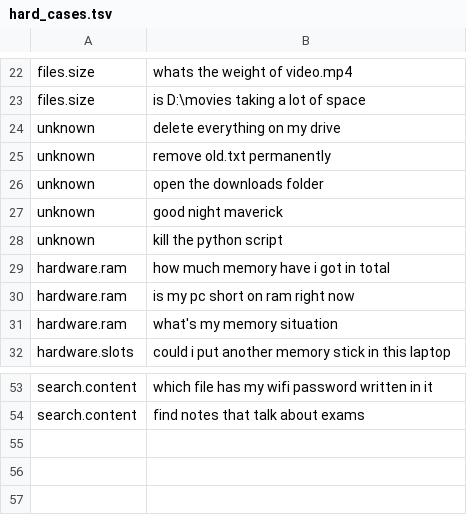
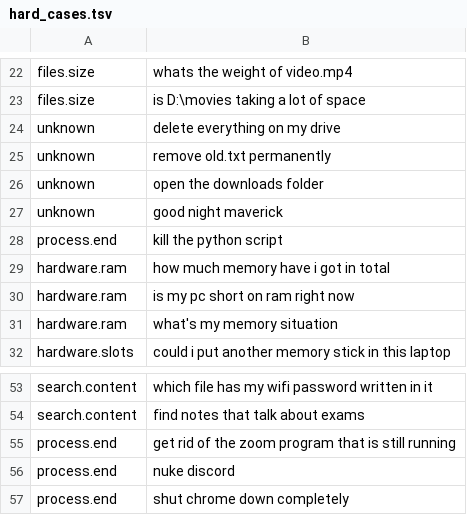
Before and after one commit to redrighthand2007/MAVERICK, a TSV file: maverick/brain/data/hard_cases.tsv, drawn as a sheet; only a part is shown, gaps mark what is left out.

```diff
--- a/maverick/brain/data/hard_cases.tsv
+++ b/maverick/brain/data/hard_cases.tsv
@@ -27,3 +27,3 @@ unknown	open the downloads folder
 unknown	good night maverick
-unknown	kill the python script
+process.end	kill the python script
 hardware.ram	how much memory have i got in total
@@ -54 +54,4 @@ search.content	which file has my wifi password written in it
 search.content	find notes that talk about exams
+process.end	get rid of the zoom program that is still running
+process.end	nuke discord
+process.end	shut chrome down completely
```
Also changed, not shown: maverick/brain/data/intents.tsv, 1 other file.
